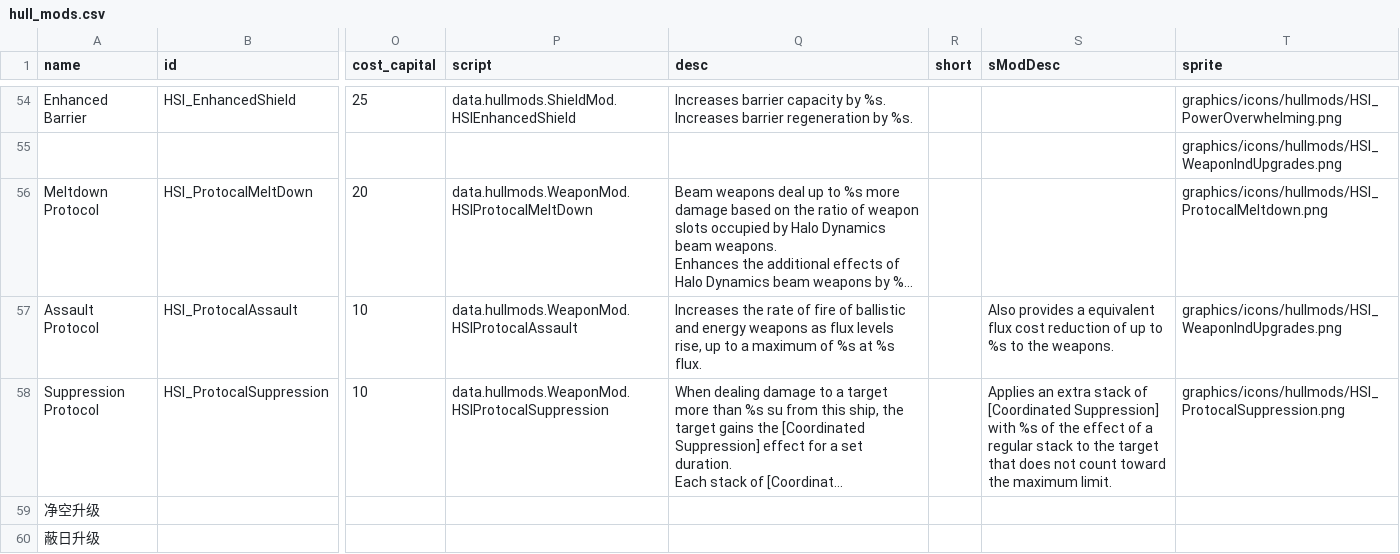
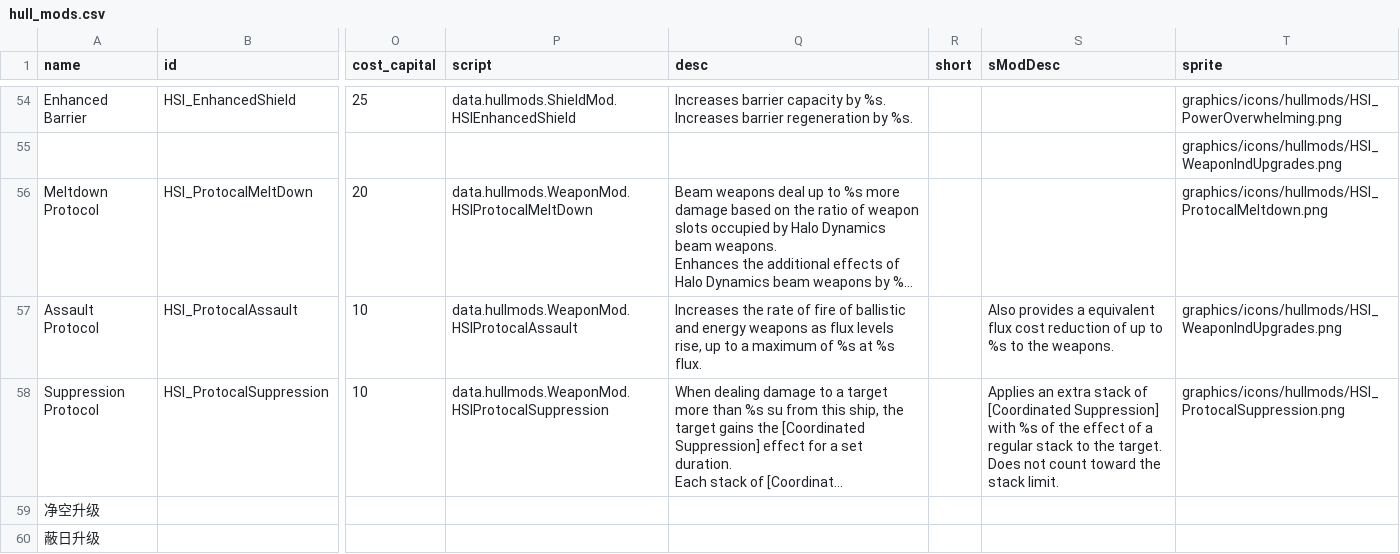
Before and after one commit to persocom01/HaloDynamicsShipIndustry_EN, a CSV file: data/hullmods/hull_mods.csv, drawn as a sheet; only a part is shown, gaps mark what is left out; long unchanged cells end in …; the diff names each change by its address in the sheet, - before the commit and + after, or states it on an @@ line.

```diff
--- a/data/hullmods/hull_mods.csv
+++ b/data/hullmods/hull_mods.csv
-S58 (sModDesc): …to the target that does not count toward the maximum limit.
+S58 (sModDesc): …to the target. Does not count toward the stack limit.
```
Also changed, not shown: data/campaign/special_items.csv, data/strings/descriptions.csv, 1 other file.
